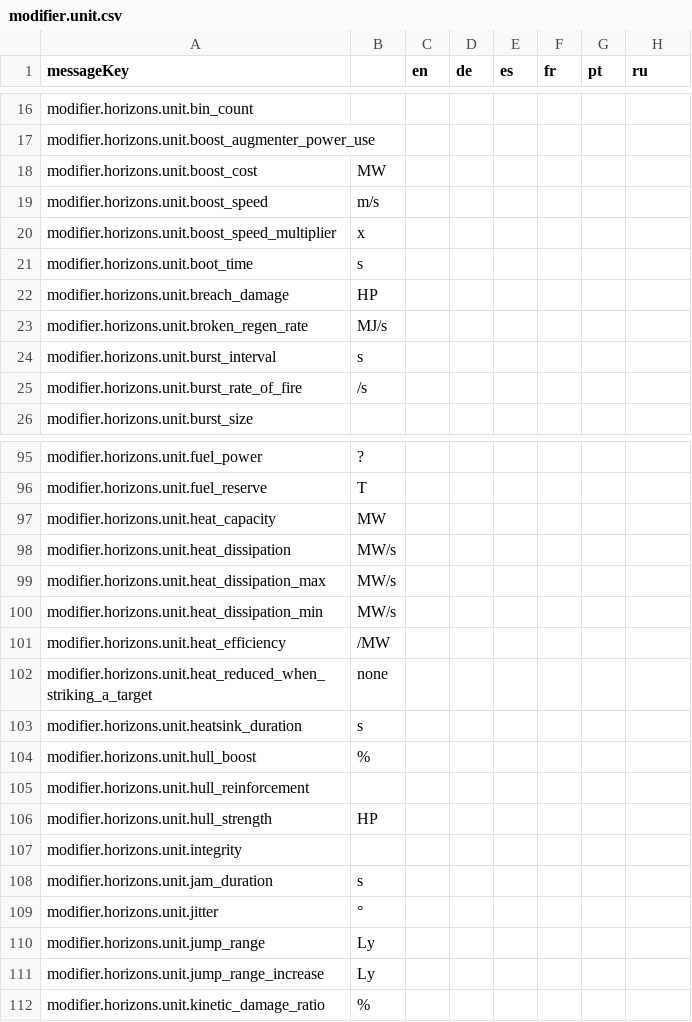
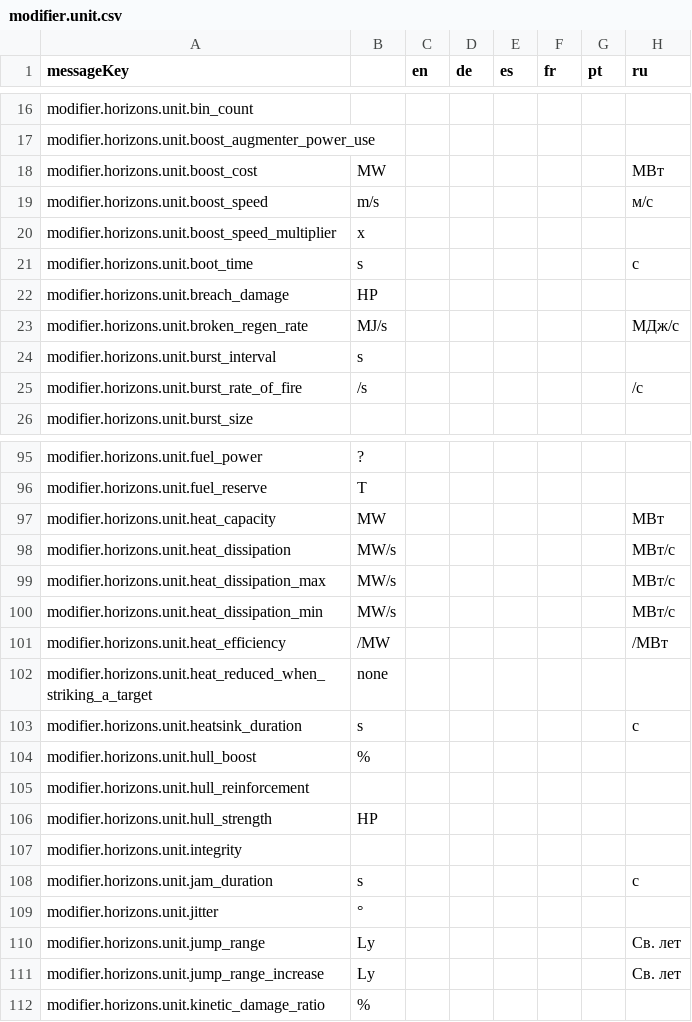
Before and after one commit to jixxed/ed-odyssey-materials-helper, a CSV file: application/src/main/resources/locale/blueprint/horizons/modifier.unit.csv, drawn as a sheet; only a part is shown, gaps mark what is left out; the diff covers the shown part only.

```diff
--- a/application/src/main/resources/locale/blueprint/horizons/modifier.unit.csv
+++ b/application/src/main/resources/locale/blueprint/horizons/modifier.unit.csv
@@ -17,10 +17,10 @@ modifier.horizons.unit.bin_count,,,,,,,
 modifier.horizons.unit.boost_augmenter_power_use,,,,,,,
-modifier.horizons.unit.boost_cost,MW,,,,,,
-modifier.horizons.unit.boost_speed,m/s,,,,,,
+modifier.horizons.unit.boost_cost,MW,,,,,,МВт
+modifier.horizons.unit.boost_speed,m/s,,,,,,м/с
 modifier.horizons.unit.boost_speed_multiplier,x,,,,,,
-modifier.horizons.unit.boot_time,s,,,,,,
+modifier.horizons.unit.boot_time,s,,,,,,с
 modifier.horizons.unit.breach_damage,HP,,,,,,
-modifier.horizons.unit.broken_regen_rate,MJ/s,,,,,,
+modifier.horizons.unit.broken_regen_rate,MJ/s,,,,,,МДж/с
 modifier.horizons.unit.burst_interval,s,,,,,,
-modifier.horizons.unit.burst_rate_of_fire,/s,,,,,,
+modifier.horizons.unit.burst_rate_of_fire,/s,,,,,,/с
 modifier.horizons.unit.burst_size,,,,,,,
@@ -96,9 +96,9 @@ modifier.horizons.unit.fuel_power,?,,,,,,
 modifier.horizons.unit.fuel_reserve,T,,,,,,
-modifier.horizons.unit.heat_capacity,MW,,,,,,
-modifier.horizons.unit.heat_dissipation,MW/s,,,,,,
-modifier.horizons.unit.heat_dissipation_max,MW/s,,,,,,
-modifier.horizons.unit.heat_dissipation_min,MW/s,,,,,,
-modifier.horizons.unit.heat_efficiency,/MW,,,,,,
+modifier.horizons.unit.heat_capacity,MW,,,,,,МВт
+modifier.horizons.unit.heat_dissipation,MW/s,,,,,,МВт/с
+modifier.horizons.unit.heat_dissipation_max,MW/s,,,,,,МВт/с
+modifier.horizons.unit.heat_dissipation_min,MW/s,,,,,,МВт/с
+modifier.horizons.unit.heat_efficiency,/MW,,,,,,/МВт
 modifier.horizons.unit.heat_reduced_when_striking_a_target,none,,,,,,
-modifier.horizons.unit.heatsink_duration,s,,,,,,
+modifier.horizons.unit.heatsink_duration,s,,,,,,с
 modifier.horizons.unit.hull_boost,%,,,,,,
@@ -107,6 +107,6 @@ modifier.horizons.unit.hull_strength,HP,,,,,,
 modifier.horizons.unit.integrity,,,,,,,
-modifier.horizons.unit.jam_duration,s,,,,,,
+modifier.horizons.unit.jam_duration,s,,,,,,с
 modifier.horizons.unit.jitter,°,,,,,,
-modifier.horizons.unit.jump_range,Ly,,,,,,
-modifier.horizons.unit.jump_range_increase,Ly,,,,,,
+modifier.horizons.unit.jump_range,Ly,,,,,,Св. лет
+modifier.horizons.unit.jump_range_increase,Ly,,,,,,Св. лет
 modifier.horizons.unit.kinetic_damage_ratio,%,,,,,,
```
Also changed, not shown: 53 edited cells elsewhere in this file.
